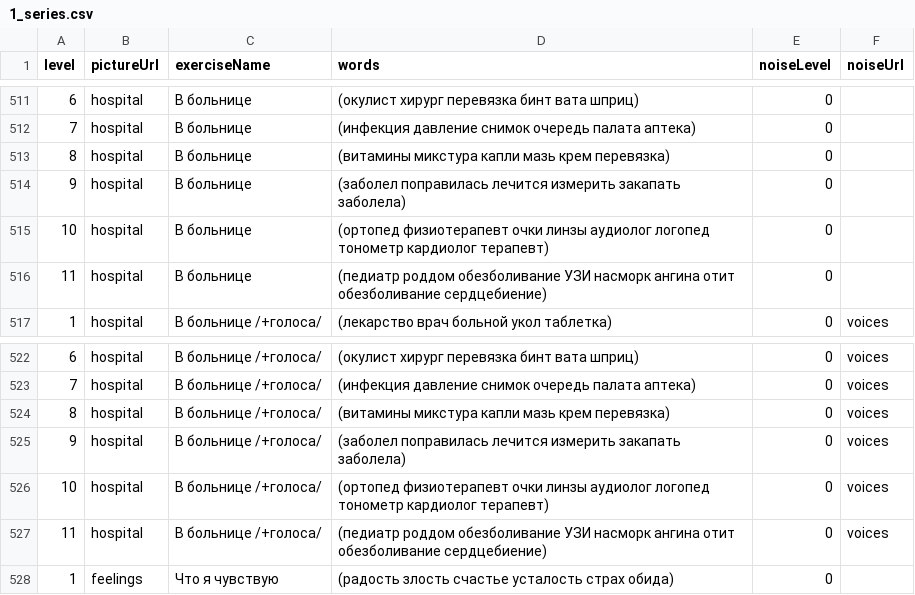
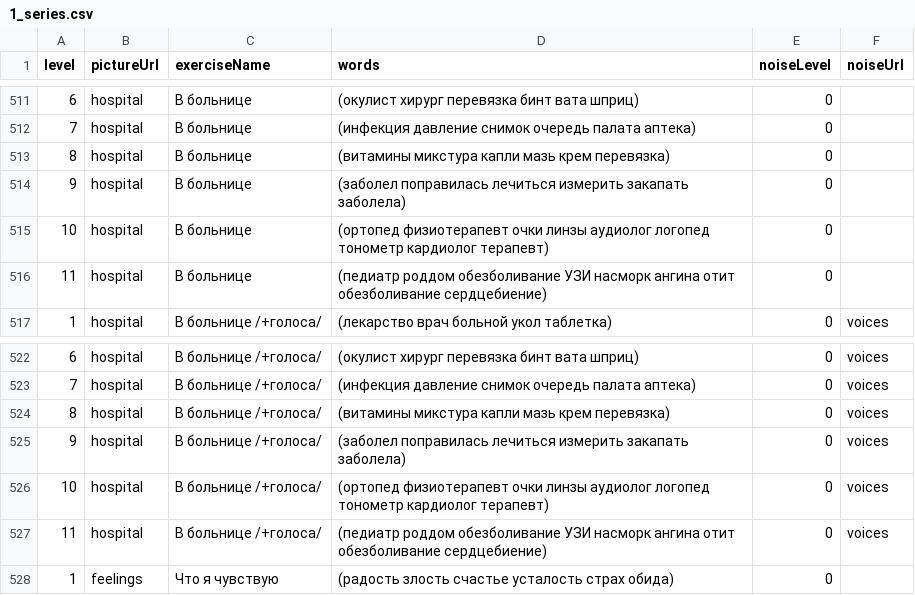
Before and after one commit to Brain-up/brn, a CSV file: src/main/resources/initFiles/1_series.csv, drawn as a sheet; only a part is shown, gaps mark what is left out.

Commit message:
546 add words

```diff
--- a/src/main/resources/initFiles/1_series.csv
+++ b/src/main/resources/initFiles/1_series.csv
@@ -513,3 +513,3 @@ level,pictureUrl,exerciseName,words,noiseLevel,noiseUrl
 8,hospital,В больнице,(витамины микстура капли мазь крем перевязка),0,
-9,hospital,В больнице,(заболел поправилась лечится измерить закапать заболела),0,
+9,hospital,В больнице,(заболел поправилась лечиться измерить закапать заболела),0,
 10,hospital,В больнице,(ортопед физиотерапевт очки линзы аудиолог логопед тонометр кардиолог терапевт),0,
@@ -524,3 +524,3 @@ level,pictureUrl,exerciseName,words,noiseLevel,noiseUrl
 8,hospital,В больнице /+голоса/,(витамины микстура капли мазь крем перевязка),0,voices
-9,hospital,В больнице /+голоса/,(заболел поправилась лечится измерить закапать заболела),0,voices
+9,hospital,В больнице /+голоса/,(заболел поправилась лечиться измерить закапать заболела),0,voices
 10,hospital,В больнице /+голоса/,(ортопед физиотерапевт очки линзы аудиолог логопед тонометр кардиолог терапевт),0,voices
```
